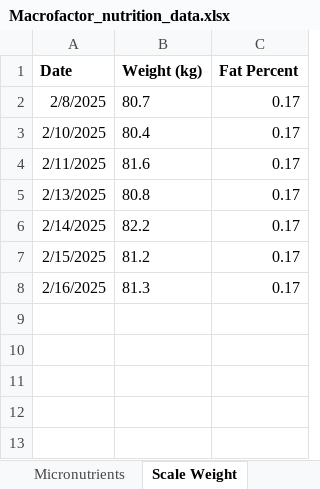
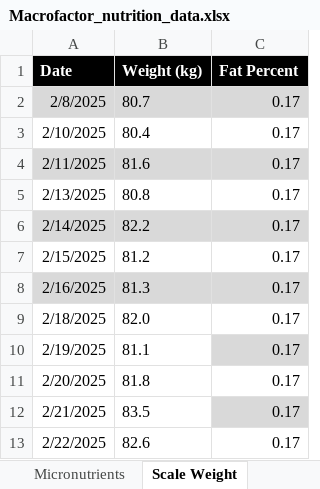
Before and after one commit to JohnSesana/Fitness-Nutrition-Tracker-Dashboard, an Excel workbook: Macrofactor_nutrition_data.xlsx, sheet Scale Weight, drawn as a sheet; values as stored, in another font and other column widths than the file's, no borders; table styles not drawn; the diff names each change by its address in the sheet, - before the commit and + after, or states it on an @@ line.

```diff
--- a/Macrofactor_nutrition_data.xlsx (sheet Scale Weight)
+++ b/Macrofactor_nutrition_data.xlsx (sheet Scale Weight)
@@ A1:C1 fill: none → #000000, text colour: black → #FFFFFF @@
-A2:C2 fill: none
+A2:C2 fill: #D9D9D9
-A4:C4 fill: none
+A4:C4 fill: #D9D9D9
-A6:C6 fill: none
+A6:C6 fill: #D9D9D9
-A8:C8 fill: none
+A8:C8 fill: #D9D9D9
+row 9: 2/18/2025 | 82.0 | 0.17
+row 10: 2/19/2025 | 81.1 | 0.17
+row 11: 2/20/2025 | 81.8 | 0.17
+row 12: 2/21/2025 | 83.5 | 0.17
+row 13: 2/22/2025 | 82.6 | 0.17
```
Also changed, not shown: sheet Micronutrients, sheet Calories & Macros, sheet Expenditure, Hevy_workout_data.xlsx, 1 other file.
